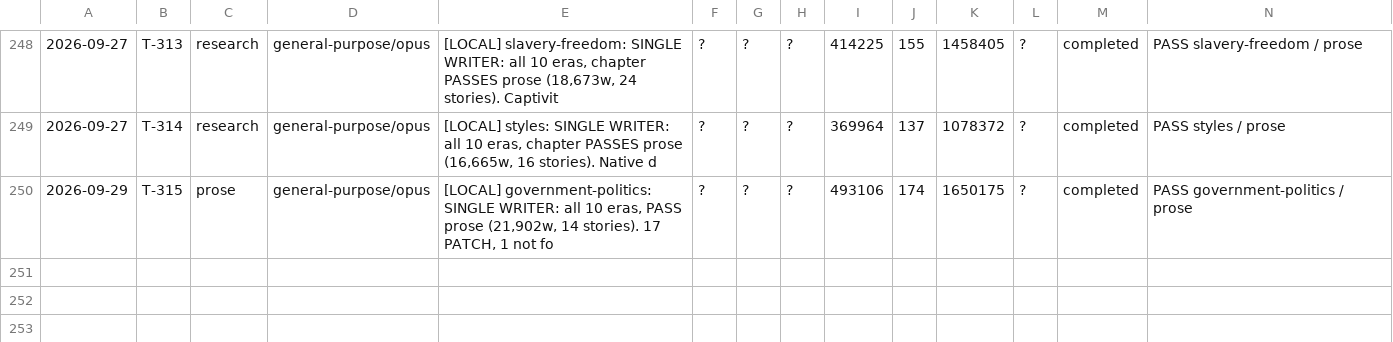
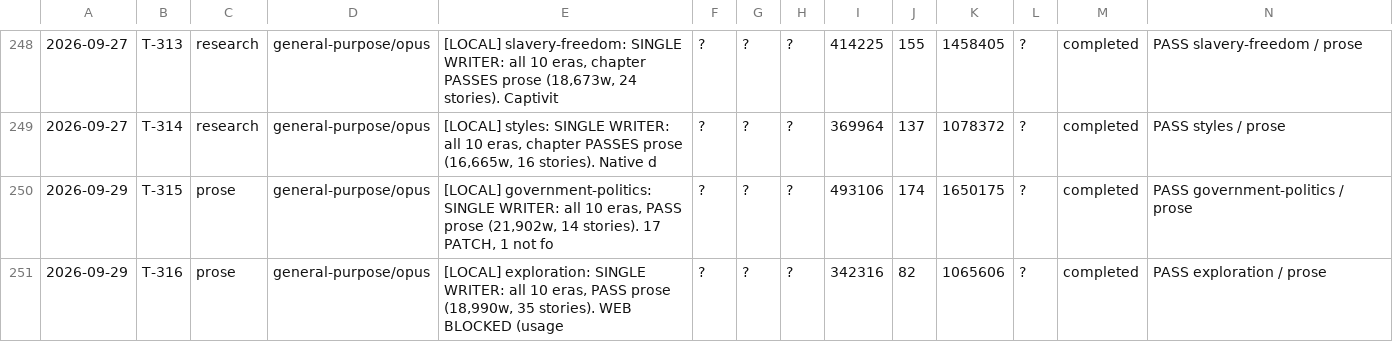
Before and after one commit to jonnystokes/USA-History-grid-book, a TSV file: control/usage-log.tsv, drawn as a sheet; only a part is shown, gaps mark what is left out; the diff names each change by its address in the sheet, - before the commit and + after, or states it on an @@ line.

```diff
--- a/control/usage-log.tsv
+++ b/control/usage-log.tsv
+row 251: 2026-09-29 | T-316 | prose | general-purpose/opus | [LOCAL] exploration: SINGLE WRITER: all 10 eras, PASS prose (18,990w, 35 stories). WEB BLOCKED (usage | ? | ? | ? | 342316 | 82 | 1065606 | ? | completed | PASS exploration / prose
```
Also changed, not shown: 6 other files.
